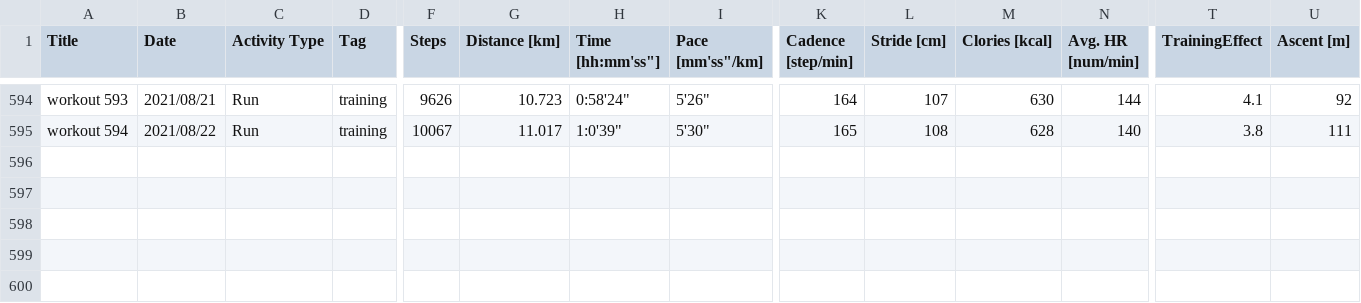
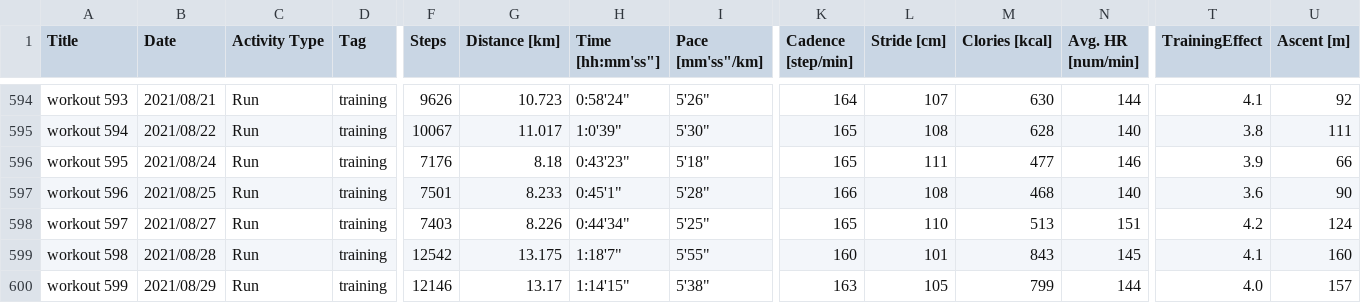
Before and after one commit to satomshr/jog_data, a CSV file: data/total_data.csv, drawn as a sheet; only a part is shown, gaps mark what is left out; rows hold the shown columns only; the diff names each change by its address in the sheet, - before the commit and + after, or states it on an @@ line.

```diff
--- a/data/total_data.csv
+++ b/data/total_data.csv
+row 596: workout 595 | 2021/08/24 | Run | training | 7176 | 8.18 | 0:43'23" | 5'18" | 165 | 111 | 477 | 146 | 3.9 | 66
+row 597: workout 596 | 2021/08/25 | Run | training | 7501 | 8.233 | 0:45'1" | 5'28" | 166 | 108 | 468 | 140 | 3.6 | 90
+row 598: workout 597 | 2021/08/27 | Run | training | 7403 | 8.226 | 0:44'34" | 5'25" | 165 | 110 | 513 | 151 | 4.2 | 124
+row 599: workout 598 | 2021/08/28 | Run | training | 12542 | 13.175 | 1:18'7" | 5'55" | 160 | 101 | 843 | 145 | 4.1 | 160
+row 600: workout 599 | 2021/08/29 | Run | training | 12146 | 13.17 | 1:14'15" | 5'38" | 163 | 105 | 799 | 144 | 4.0 | 157
```
Also changed, not shown: 1 other file.
